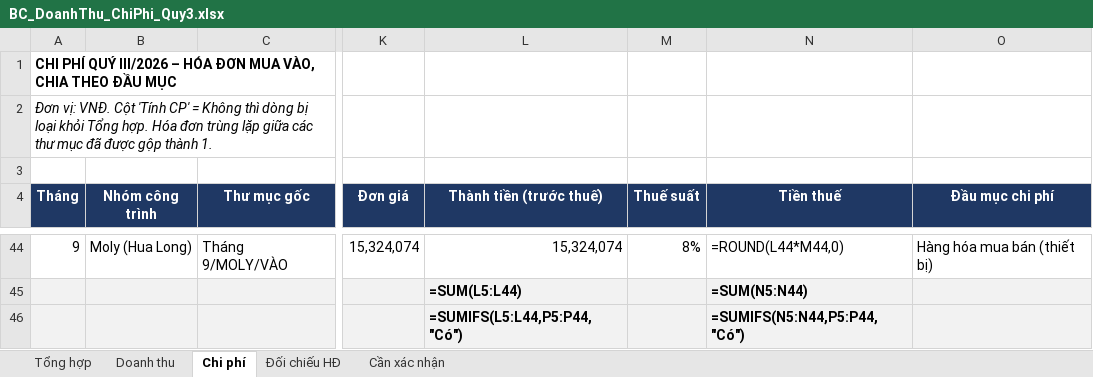
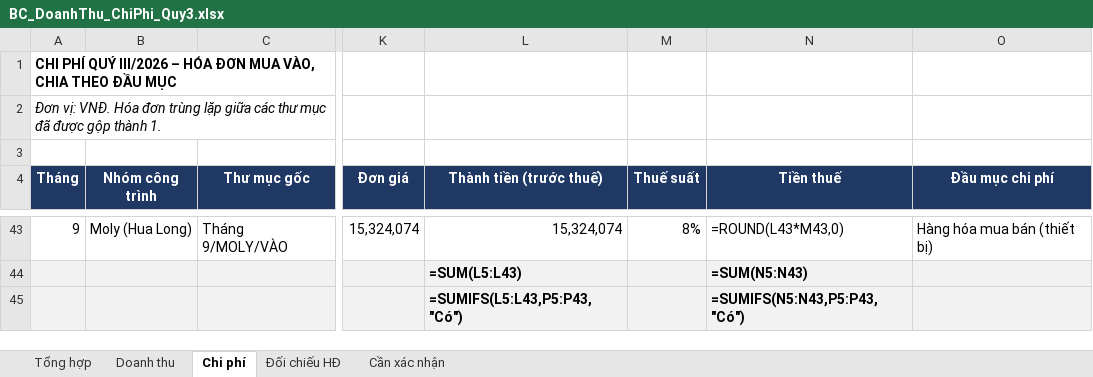
Before and after one commit to floranguyenatc-design/Du-an-Trang, an Excel workbook: BC_DoanhThu_ChiPhi_Quy3.xlsx, sheet Chi phí, drawn as a sheet; only a part is shown, gaps mark what is left out; values as stored, in another font and other column widths than the file's, no borders; formulas without a stored value are shown as written; addresses are those after the commit; the diff covers the shown part only; the diff names each change by its address in the sheet, - before the commit and + after, or states it on an @@ line.

```diff
--- a/BC_DoanhThu_ChiPhi_Quy3.xlsx (sheet Chi phí)
+++ b/BC_DoanhThu_ChiPhi_Quy3.xlsx (sheet Chi phí)
-A2 (Tháng): …vị: VNĐ. Cột 'Tính CP' = Không thì dòng bị loại khỏi Tổng hợp. Hóa đơn…
+A2 (Tháng): …vị: VNĐ. Hóa đơn…
-N43 (Tiền thuế): =ROUND(L44*M44,0)
+N43 (Tiền thuế): =ROUND(L43*M43,0)
-L44 (Thành tiền (trước thuế)): =SUM(L5:L44)
+L44 (Thành tiền (trước thuế)): =SUM(L5:L43)
-N44 (Tiền thuế): =SUM(N5:N44)
+N44 (Tiền thuế): =SUM(N5:N43)
-L45 (Thành tiền (trước thuế)): =SUMIFS(L5:L44,P5:P44,"Có")
+L45 (Thành tiền (trước thuế)): =SUMIFS(L5:L43,P5:P43,"Có")
-N45 (Tiền thuế): =SUMIFS(N5:N44,P5:P44,"Có")
+N45 (Tiền thuế): =SUMIFS(N5:N43,P5:P43,"Có")
```
Also changed, not shown: 1 removed row and 23 edited cells elsewhere in this sheet, sheet Đối chiếu HĐ, sheet Tổng hợp, sheet Cần xác nhận.
